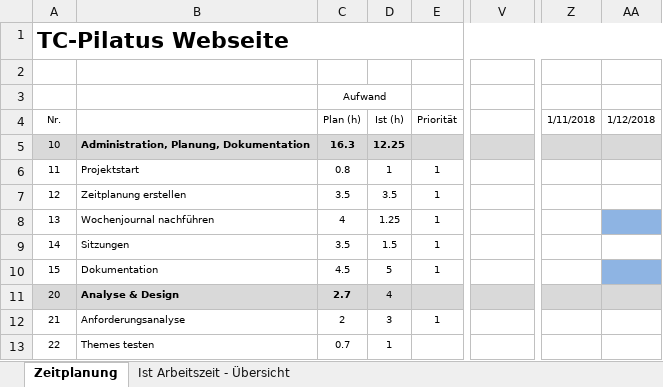
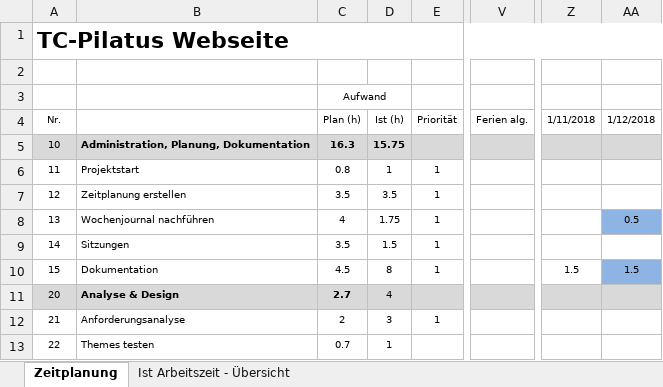
Before and after one commit to D15G/TC-Pilatus-Webseite, an Excel workbook: Zeitplanung.xlsx, sheet Zeitplanung, drawn as a sheet; only a part is shown, gaps mark what is left out; values as stored, in another font and other column widths than the file's, no borders; the diff covers the shown part only; the diff names each change by its address in the sheet, - before the commit and + after, or states it on an @@ line.

Commit message:
Zeitplanung

```diff
--- a/Zeitplanung.xlsx (sheet Zeitplanung)
+++ b/Zeitplanung.xlsx (sheet Zeitplanung)
-V4: (empty)
+V4: Ferien alg.
-D5: 12.25
+D5: 15.75
-D8: 1.25
+D8: 1.75
-AA8: (empty)
+AA8: 0.5
-D10: 5
+D10: 8
-Z10: (empty)
+Z10: 1.5
-AA10: (empty)
+AA10: 1.5
```
Also changed, not shown: 26 edited cells elsewhere in this sheet, sheet Ist Arbeitszeit - Übersicht, charts or pictures.
